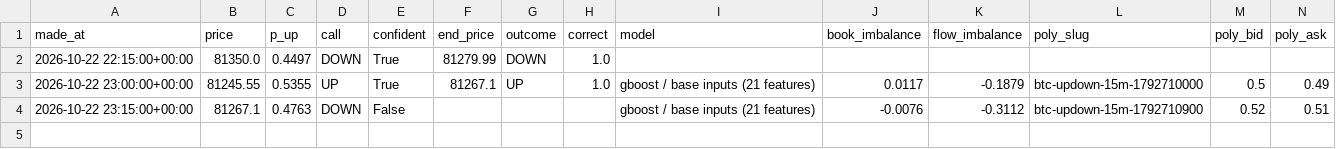
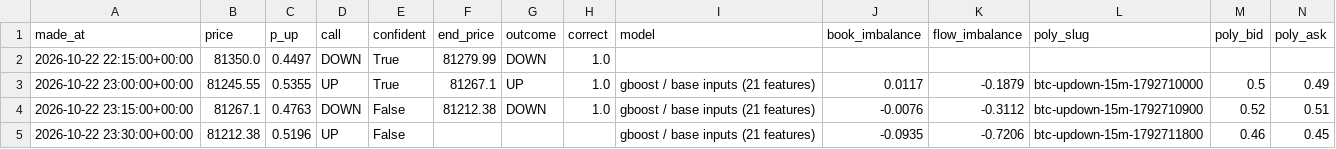
Before and after one commit to fastmoneyj/btc15, a CSV file: calls.csv, drawn as a sheet; only a part is shown; rows hold the shown columns only; the diff names each change by its address in the sheet, - before the commit and + after, or states it on an @@ line.

Commit message:
call 2026-10-22 23:30 UTC

```diff
--- a/calls.csv
+++ b/calls.csv
-F4 (end_price): (empty)
+F4 (end_price): 81212.38
-G4 (outcome): (empty)
+G4 (outcome): DOWN
-H4 (correct): (empty)
+H4 (correct): 1.0
+row 5: 2026-10-22 23:30:00+00:00 | 81212.38 | 0.5196 | UP | False |  |  |  | gboost / base inputs (21 features) | -0.0935 | -0.7206 | btc-updown-15m-1792711800 | 0.46 | 0.45
```
Also changed, not shown: 1 other file.
